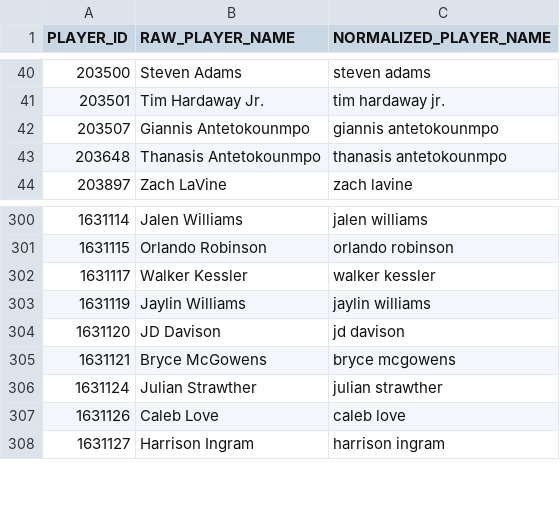
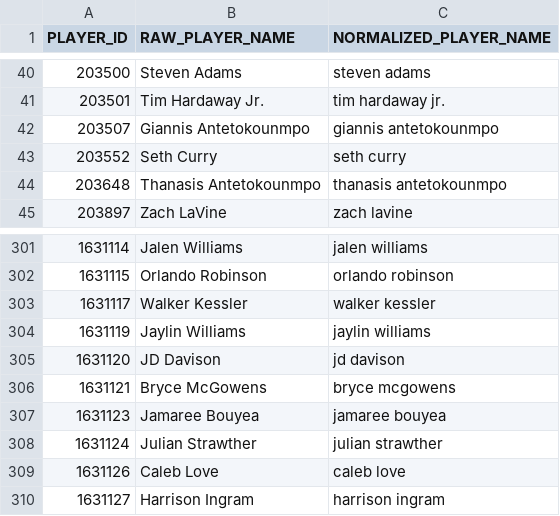
Before and after one commit to Shyesilbas/nbaModelApp, a CSV file: data/analysis/player_name_lookup.csv, drawn as a sheet; only a part is shown, gaps mark what is left out; the diff names each change by its address in the sheet, - before the commit and + after, or states it on an @@ line.

```diff
--- a/data/analysis/player_name_lookup.csv
+++ b/data/analysis/player_name_lookup.csv
+row 43: 203552 | Seth Curry | seth curry
+row 307: 1631123 | Jamaree Bouyea | jamaree bouyea
```
Also changed, not shown: data/analysis/core_players.csv, data/analysis/star_candidates.csv, 55 other files.
